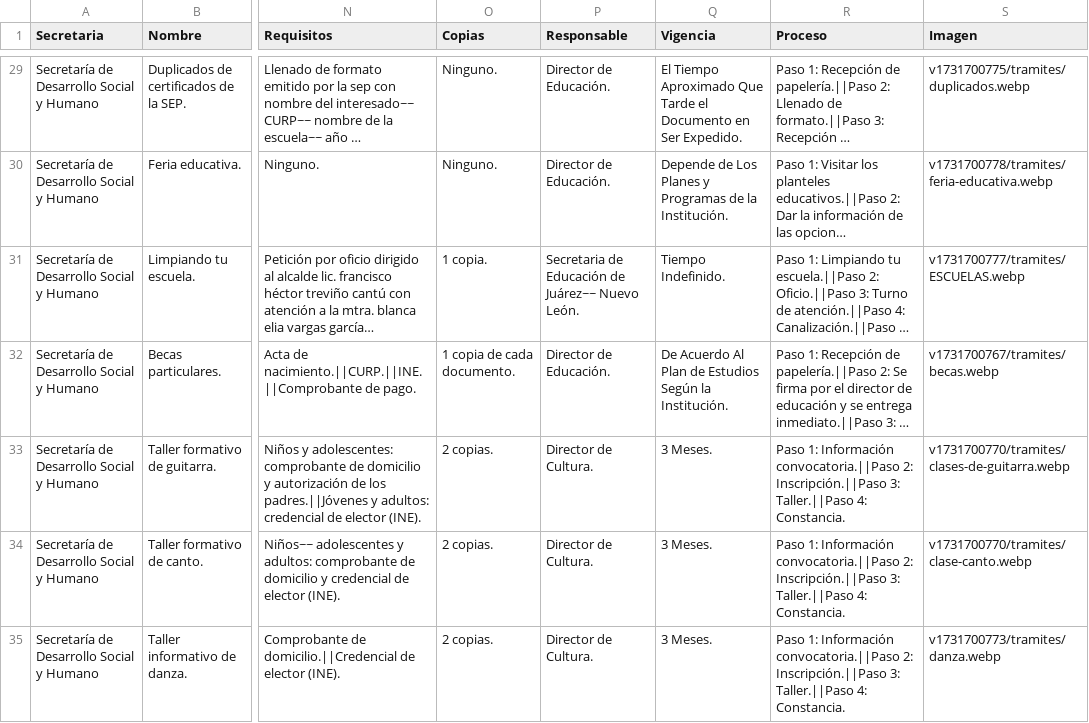
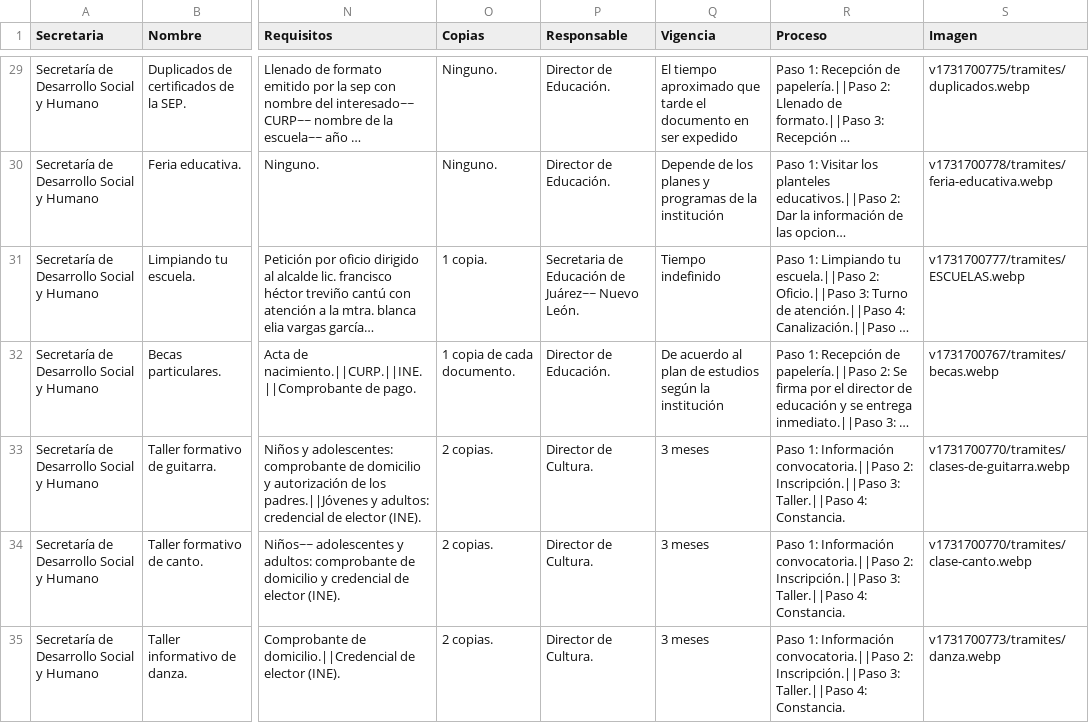
Before and after one commit to velverconsulting/soyjuarense-public, a CSV file: tramites.csv, drawn as a sheet; only a part is shown, gaps mark what is left out; long unchanged cells end in …; the diff covers the shown part only; the diff names each change by its address in the sheet, - before the commit and + after, or states it on an @@ line.

```diff
--- a/tramites.csv
+++ b/tramites.csv
-Q29 (Vigencia): El Tiempo Aproximado Que Tarde el Documento en Ser Expedido.
+Q29 (Vigencia): El tiempo aproximado que tarde el documento en ser expedido
-Q30 (Vigencia): Depende de Los Planes y Programas de la Institución.
+Q30 (Vigencia): Depende de los planes y programas de la institución
-Q31 (Vigencia): Tiempo Indefinido.
+Q31 (Vigencia): Tiempo indefinido
-Q32 (Vigencia): De Acuerdo Al Plan de Estudios Según la Institución.
+Q32 (Vigencia): De acuerdo al plan de estudios según la institución
-Q33:Q35 (Vigencia): 3 Meses.
+Q33:Q35 (Vigencia): 3 meses
```
Also changed, not shown: 55 edited cells elsewhere in this file.
